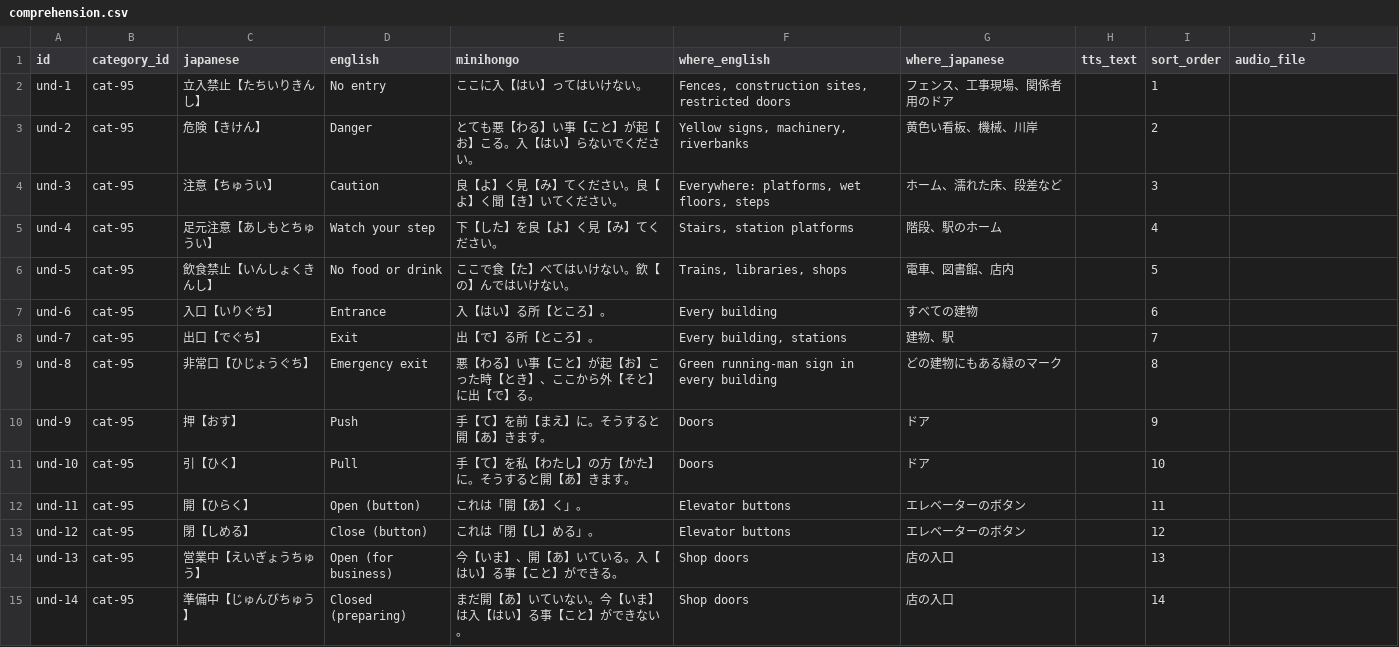
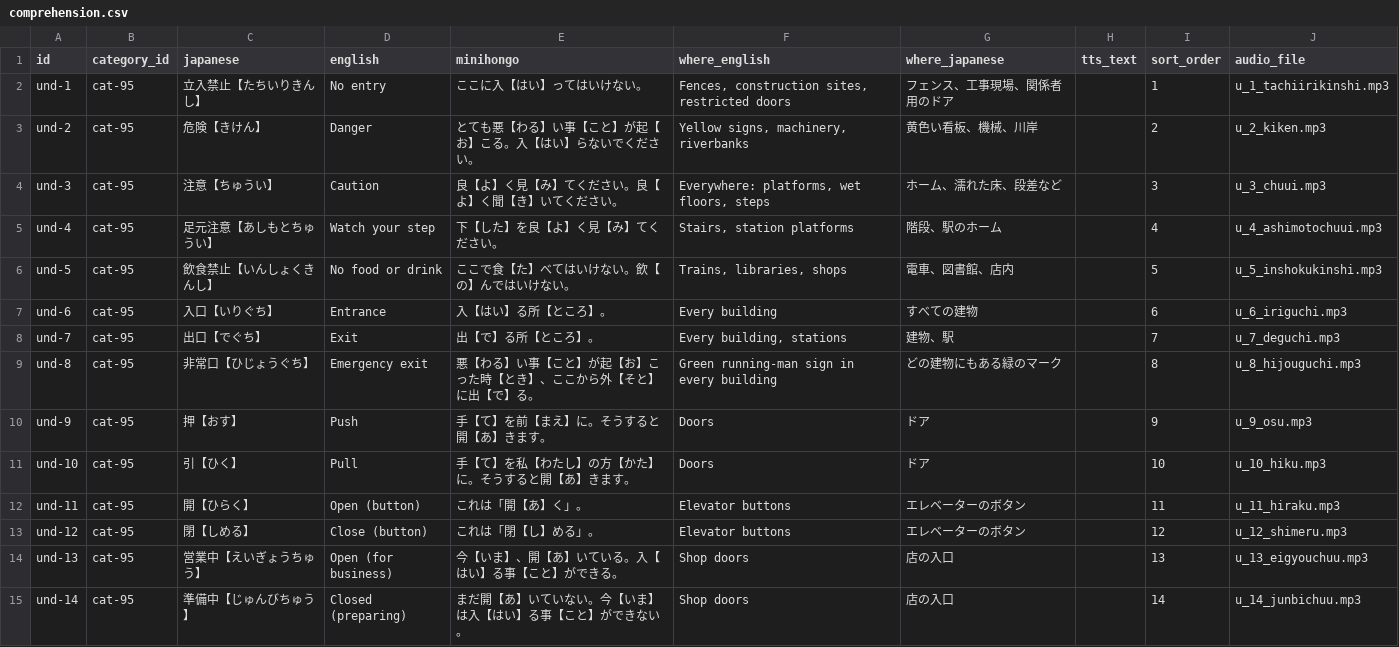
Before and after one commit to KakkoiDev/minihongo, a CSV file: data/comprehension.csv, drawn as a sheet; only a part is shown; the diff covers the shown part only.

Commit message:
chore: audio write-back and release manifest refresh
comprehension.csv audio_file column filled by generate_audio.py
(121 files in audio/u/, uploaded to the audio release). Anki decks
(now including the listening deck) and PDF books republished;
all three manifests rewritten by make *-release.

```diff
--- a/data/comprehension.csv
+++ b/data/comprehension.csv
@@ -1,15 +1,15 @@
 id,category_id,japanese,english,minihongo,where_english,where_japanese,tts_text,sort_order,audio_file
-und-1,cat-95,立入禁止【たちいりきんし】,No entry,ここに入【はい】ってはいけない。,"Fences, construction sites, restricted doors",フェンス、工事現場、関係者用のドア,,1,
-und-2,cat-95,危険【きけん】,Danger,とても悪【わる】い事【こと】が起【お】こる。入【はい】らないでください。,"Yellow signs, machinery, riverbanks",黄色い看板、機械、川岸,,2,
-und-3,cat-95,注意【ちゅうい】,Caution,良【よ】く見【み】てください。良【よ】く聞【き】いてください。,"Everywhere: platforms, wet floors, steps",ホーム、濡れた床、段差など,,3,
-und-4,cat-95,足元注意【あしもとちゅうい】,Watch your step,下【した】を良【よ】く見【み】てください。,"Stairs, station platforms",階段、駅のホーム,,4,
-und-5,cat-95,飲食禁止【いんしょくきんし】,No food or drink,ここで食【た】べてはいけない。飲【の】んではいけない。,"Trains, libraries, shops",電車、図書館、店内,,5,
-und-6,cat-95,入口【いりぐち】,Entrance,入【はい】る所【ところ】。,Every building,すべての建物,,6,
-und-7,cat-95,出口【でぐち】,Exit,出【で】る所【ところ】。,"Every building, stations",建物、駅,,7,
-und-8,cat-95,非常口【ひじょうぐち】,Emergency exit,悪【わる】い事【こと】が起【お】こった時【とき】、ここから外【そと】に出【で】る。,Green running-man sign in every building,どの建物にもある緑のマーク,,8,
-und-9,cat-95,押【おす】,Push,手【て】を前【まえ】に。そうすると開【あ】きます。,Doors,ドア,,9,
-und-10,cat-95,引【ひく】,Pull,手【て】を私【わたし】の方【かた】に。そうすると開【あ】きます。,Doors,ドア,,10,
-und-11,cat-95,開【ひらく】,Open (button),これは「開【あ】く」。,Elevator buttons,エレベーターのボタン,,11,
-und-12,cat-95,閉【しめる】,Close (button),これは「閉【し】める」。,Elevator buttons,エレベーターのボタン,,12,
-und-13,cat-95,営業中【えいぎょうちゅう】,Open (for business),今【いま】、開【あ】いている。入【はい】る事【こと】ができる。,Shop doors,店の入口,,13,
-und-14,cat-95,準備中【じゅんびちゅう】,Closed (preparing),まだ開【あ】いていない。今【いま】は入【はい】る事【こと】ができない。,Shop doors,店の入口,,14,
+und-1,cat-95,立入禁止【たちいりきんし】,No entry,ここに入【はい】ってはいけない。,"Fences, construction sites, restricted doors",フェンス、工事現場、関係者用のドア,,1,u_1_tachiirikinshi.mp3
+und-2,cat-95,危険【きけん】,Danger,とても悪【わる】い事【こと】が起【お】こる。入【はい】らないでください。,"Yellow signs, machinery, riverbanks",黄色い看板、機械、川岸,,2,u_2_kiken.mp3
+und-3,cat-95,注意【ちゅうい】,Caution,良【よ】く見【み】てください。良【よ】く聞【き】いてください。,"Everywhere: platforms, wet floors, steps",ホーム、濡れた床、段差など,,3,u_3_chuui.mp3
+und-4,cat-95,足元注意【あしもとちゅうい】,Watch your step,下【した】を良【よ】く見【み】てください。,"Stairs, station platforms",階段、駅のホーム,,4,u_4_ashimotochuui.mp3
+und-5,cat-95,飲食禁止【いんしょくきんし】,No food or drink,ここで食【た】べてはいけない。飲【の】んではいけない。,"Trains, libraries, shops",電車、図書館、店内,,5,u_5_inshokukinshi.mp3
+und-6,cat-95,入口【いりぐち】,Entrance,入【はい】る所【ところ】。,Every building,すべての建物,,6,u_6_iriguchi.mp3
+und-7,cat-95,出口【でぐち】,Exit,出【で】る所【ところ】。,"Every building, stations",建物、駅,,7,u_7_deguchi.mp3
+und-8,cat-95,非常口【ひじょうぐち】,Emergency exit,悪【わる】い事【こと】が起【お】こった時【とき】、ここから外【そと】に出【で】る。,Green running-man sign in every building,どの建物にもある緑のマーク,,8,u_8_hijouguchi.mp3
+und-9,cat-95,押【おす】,Push,手【て】を前【まえ】に。そうすると開【あ】きます。,Doors,ドア,,9,u_9_osu.mp3
+und-10,cat-95,引【ひく】,Pull,手【て】を私【わたし】の方【かた】に。そうすると開【あ】きます。,Doors,ドア,,10,u_10_hiku.mp3
+und-11,cat-95,開【ひらく】,Open (button),これは「開【あ】く」。,Elevator buttons,エレベーターのボタン,,11,u_11_hiraku.mp3
+und-12,cat-95,閉【しめる】,Close (button),これは「閉【し】める」。,Elevator buttons,エレベーターのボタン,,12,u_12_shimeru.mp3
+und-13,cat-95,営業中【えいぎょうちゅう】,Open (for business),今【いま】、開【あ】いている。入【はい】る事【こと】ができる。,Shop doors,店の入口,,13,u_13_eigyouchuu.mp3
+und-14,cat-95,準備中【じゅんびちゅう】,Closed (preparing),まだ開【あ】いていない。今【いま】は入【はい】る事【こと】ができない。,Shop doors,店の入口,,14,u_14_junbichuu.mp3
```
Also changed, not shown: 107 edited cells elsewhere in this file, 3 other files.
